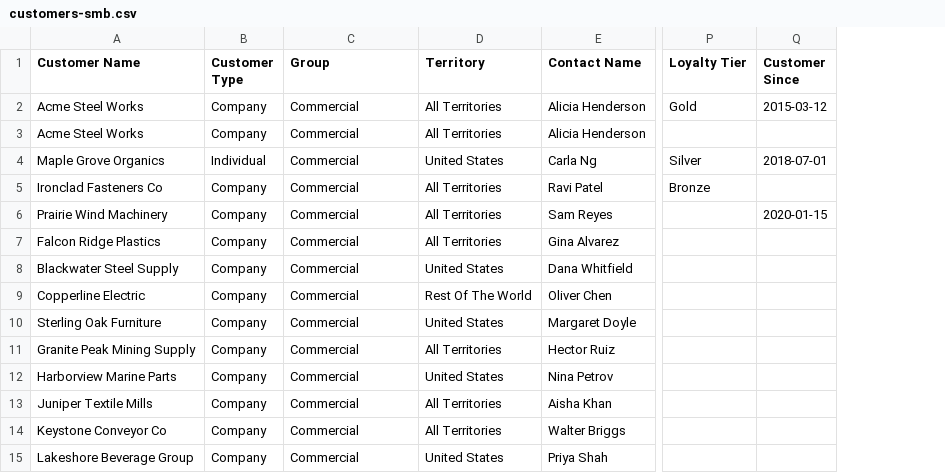
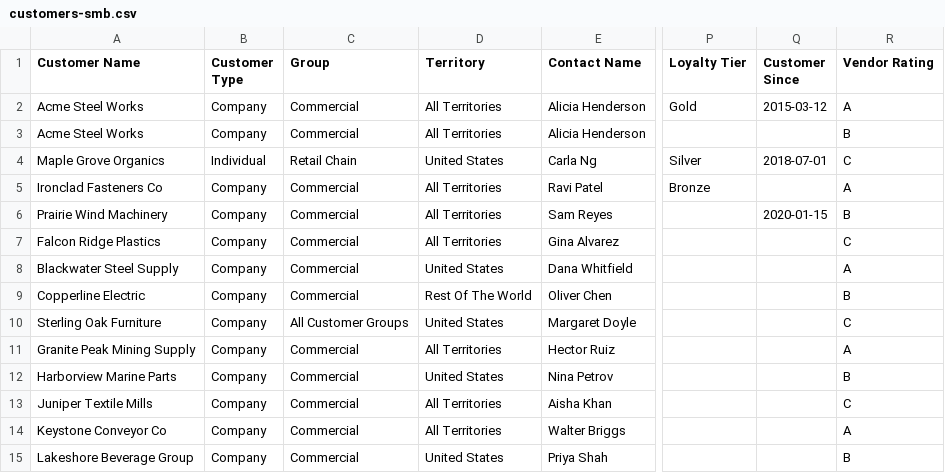
Before and after one commit to zshanhui/erpgen-data-migration-agent, a CSV file: samples/customers-smb.csv, drawn as a sheet; only a part is shown, gaps mark what is left out; the diff names each change by its address in the sheet, - before the commit and + after, or states it on an @@ line.

```diff
--- a/samples/customers-smb.csv
+++ b/samples/customers-smb.csv
+column R (Vendor Rating), rows 2-15: A | B | C | A | B | C | A | B | C | A | B | C | A | B
-C4 (Group): Commercial
+C4 (Group): Retail Chain
-C10 (Group): Commercial
+C10 (Group): All Customer Groups
```
Also changed, not shown: 6 other files.
